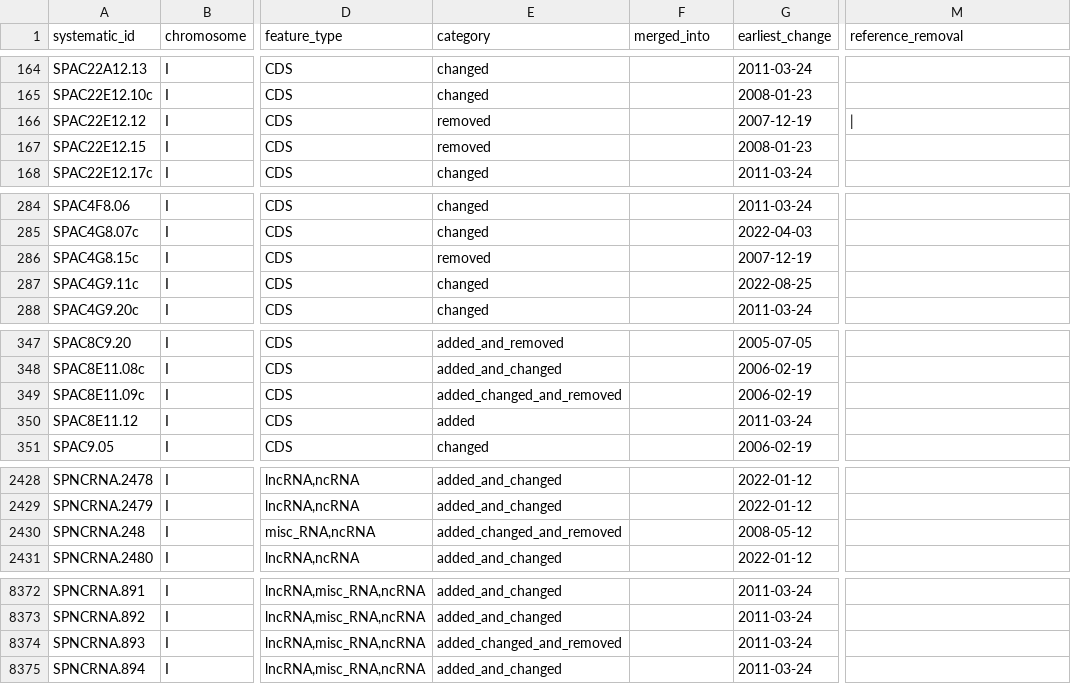
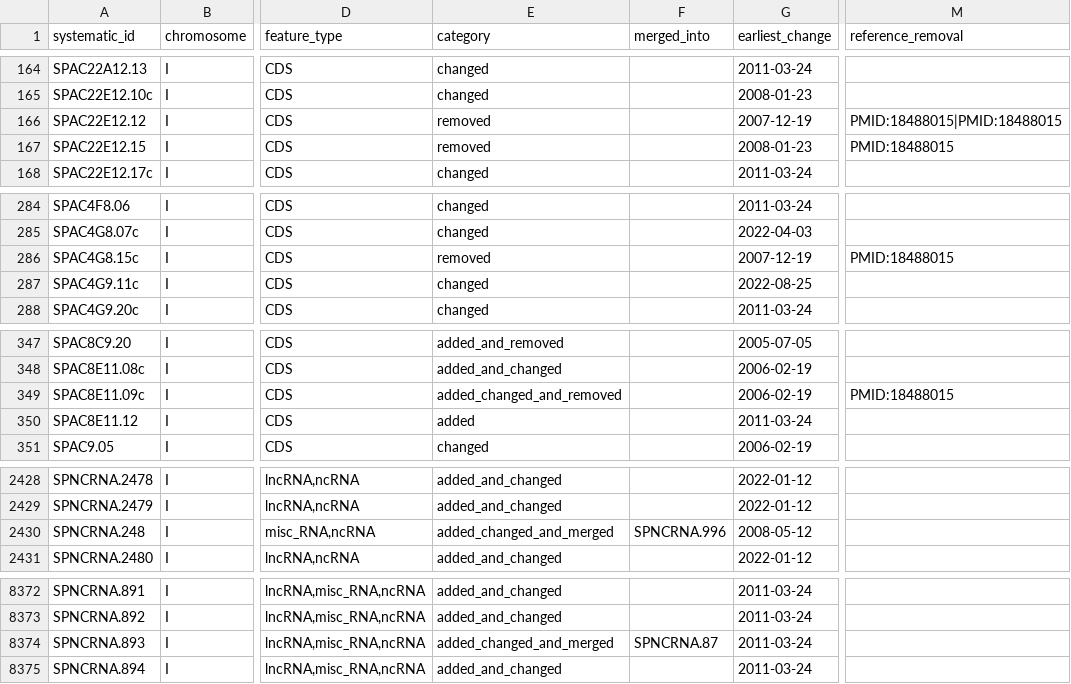
Before and after one commit to pombase/genome_changelog, a TSV file: results/genome_changes_summary_comments.tsv, drawn as a sheet; only a part is shown, gaps mark what is left out; the diff covers the shown part only; the diff names each change by its address in the sheet, - before the commit and + after, or states it on an @@ line.

```diff
--- a/results/genome_changes_summary_comments.tsv
+++ b/results/genome_changes_summary_comments.tsv
-M166 (reference_removal): |
+M166 (reference_removal): PMID:18488015|PMID:18488015
-M167 (reference_removal): (empty)
+M167 (reference_removal): PMID:18488015
-M286 (reference_removal): (empty)
+M286 (reference_removal): PMID:18488015
-M349 (reference_removal): (empty)
+M349 (reference_removal): PMID:18488015
-E2430 (category): added_changed_and_removed
+E2430 (category): added_changed_and_merged
-F2430 (merged_into): (empty)
+F2430 (merged_into): SPNCRNA.996
-E8374 (category): added_changed_and_removed
+E8374 (category): added_changed_and_merged
-F8374 (merged_into): (empty)
+F8374 (merged_into): SPNCRNA.87
```
Also changed, not shown: 4 edited cells elsewhere in this file, results/genome_changes_summary.tsv, results/only_modified_coordinates_comments_no_type_change.tsv, 7 other files.
